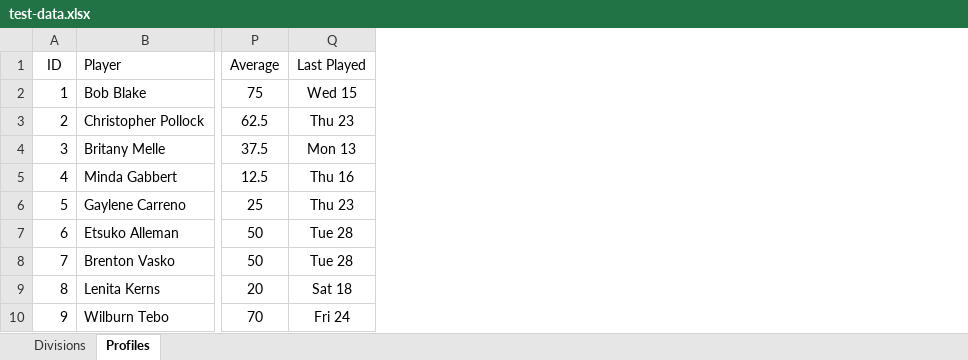
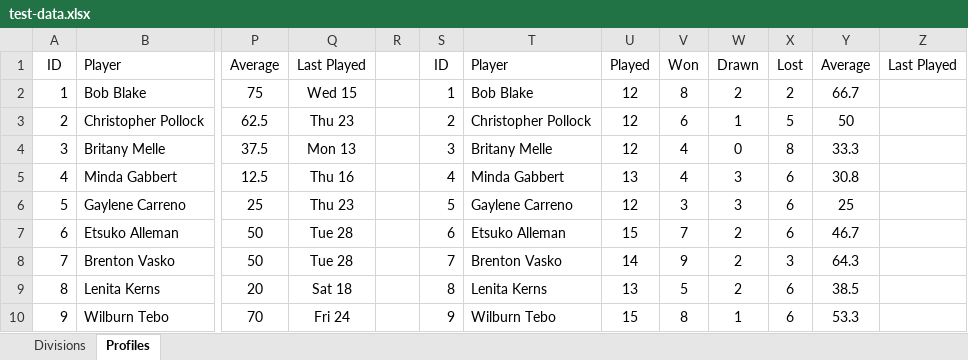
Before and after one commit to Hari96/stour-squashclub, an Excel workbook: test-data.xlsx, sheet Profiles, drawn as a sheet; only a part is shown, gaps mark what is left out; values as stored, in another font and other column widths than the file's, no borders; the diff names each change by its address in the sheet, - before the commit and + after, or states it on an @@ line.

```diff
--- a/test-data.xlsx (sheet Profiles)
+++ b/test-data.xlsx (sheet Profiles)
+column R, empty
+column S, rows 1-10: ID | 1 | 2 | 3 | 4 | 5 | 6 | 7 | 8 | 9
+column T, rows 1-10: Player | Bob Blake | Christopher Pollock | Britany Melle | Minda Gabbert | Gaylene Carreno | Etsuko Alleman | Brenton Vasko | Lenita Kerns | Wilburn Tebo
+column U, rows 1-10: Played | 12 | 12 | 12 | 13 | 12 | 15 | 14 | 13 | 15
+column V, rows 1-10: Won | 8 | 6 | 4 | 4 | 3 | 7 | 9 | 5 | 8
+column W, rows 1-10: Drawn | 2 | 1 | 0 | 3 | 3 | 2 | 2 | 2 | 1
+column X, rows 1-10: Lost | 2 | 5 | 8 | 6 | 6 | 6 | 3 | 6 | 6
+column Y, rows 1-10: Average | 66.7 | 50 | 33.3 | 30.8 | 25 | 46.7 | 64.3 | 38.5 | 53.3
+column Z, row 1: Last Played
```
Also changed, not shown: sheet Divisions, 2 other files.
